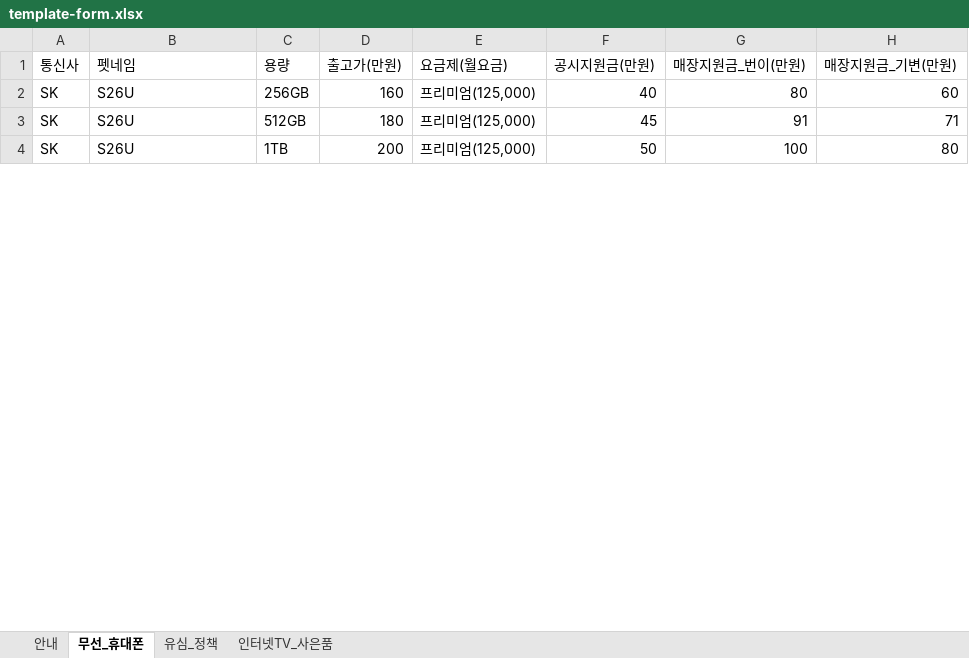
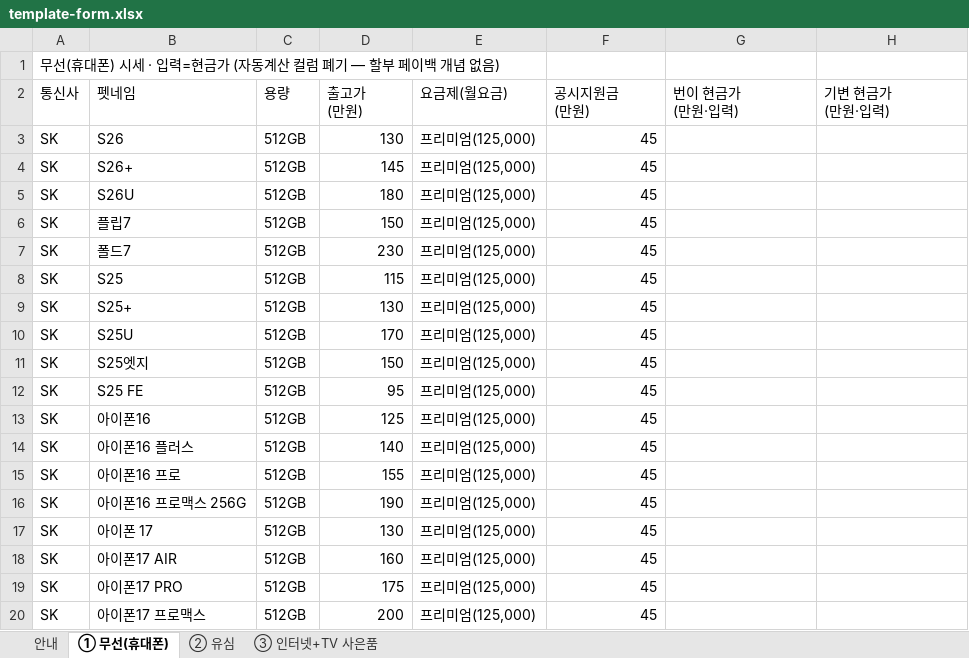
Before and after one commit to vinsenzo83/bongi-mobile, an Excel workbook: docs/template-form.xlsx, sheet ① 무선(휴대폰), drawn as a sheet; only a part is shown; values as stored, in another font and other column widths than the file's, no borders; addresses are those after the commit; ↵ is a line break in a cell; the diff covers the shown part only; the diff names each change by its address in the sheet, - before the commit and + after, or states it on an @@ line.

Commit message:
docs(xlsx): 무선 시트 I·J 자동계산 컬럼만 제거 (옛 8컬럼 입력 그대로 유지)
사용자 의도 정정:
- 옛 10컬럼 → 8컬럼 (I 봉이지원금=할부페이백 번이/J 기변 자동계산만 제거)
- A~H 그대로 유지: 통신사·펫네임·용량·출고가·요금제·공시·번이현금가·기변현금가
- 옛 무선 55행 + 유심 11행 + 사은품 64행 전체 데이터 보존
- 시트명 옛 명칭 그대로 (① 무선·② 유심·③ 인터넷+TV 사은품)
- 안내 시트 추가 (정책 정정 요약)

매장지원금은 시스템 내부 계산 (출고가 − 공시 − 현금가) — 별도 입력 X

```diff
--- a/docs/template-form.xlsx (sheet ① 무선(휴대폰))
+++ b/docs/template-form.xlsx (sheet ① 무선(휴대폰))
-sheet tab: 무선_휴대폰
+sheet tab: ① 무선(휴대폰)
-sheet tab: 유심_정책
+sheet tab: ② 유심
-sheet tab: 인터넷TV_사은품
+sheet tab: ③ 인터넷+TV 사은품
+row 1: 무선(휴대폰) 시세 · 입력=현금가 (자동계산 컬럼 폐기 — 할부 페이백 개념 없음)
-D2: 출고가(만원)
+D2: 출고가 ↵ (만원)
-F2: 공시지원금(만원)
+F2: 공시지원금 ↵ (만원)
-G2: 매장지원금_번이(만원)
+G2: 번이 현금가 ↵ (만원·입력)
-H2: 매장지원금_기변(만원)
+H2: 기변 현금가 ↵ (만원·입력)
-B3 (펫네임): S26U
+B3 (펫네임): S26
-C3 (용량): 256GB
+C3 (용량): 512GB
-D3 (출고가 (만원)): 160
+D3 (출고가 (만원)): 130
-F3 (공시지원금 (만원)): 40
+F3 (공시지원금 (만원)): 45
-G3 (번이 현금가 (만원·입력)): 80
+G3 (번이 현금가 (만원·입력)): (empty)
-H3 (기변 현금가 (만원·입력)): 60
+H3 (기변 현금가 (만원·입력)): (empty)
+row 4: SK | S26+ | 512GB | 145 | 프리미엄(125,000) | 45
-G5 (번이 현금가 (만원·입력)): 91
+G5 (번이 현금가 (만원·입력)): (empty)
-H5 (기변 현금가 (만원·입력)): 71
+H5 (기변 현금가 (만원·입력)): (empty)
+row 6: SK | 플립7 | 512GB | 150 | 프리미엄(125,000) | 45
+row 7: SK | 폴드7 | 512GB | 230 | 프리미엄(125,000) | 45
+row 8: SK | S25 | 512GB | 115 | 프리미엄(125,000) | 45
+row 9: SK | S25+ | 512GB | 130 | 프리미엄(125,000) | 45
+row 10: SK | S25U | 512GB | 170 | 프리미엄(125,000) | 45
+row 11: SK | S25엣지 | 512GB | 150 | 프리미엄(125,000) | 45
+row 12: SK | S25 FE | 512GB | 95 | 프리미엄(125,000) | 45
+row 13: SK | 아이폰16 | 512GB | 125 | 프리미엄(125,000) | 45
+row 14: SK | 아이폰16 플러스 | 512GB | 140 | 프리미엄(125,000) | 45
+row 15: SK | 아이폰16 프로 | 512GB | 155 | 프리미엄(125,000) | 45
+row 16: SK | 아이폰16 프로맥스 256G | 512GB | 190 | 프리미엄(125,000) | 45
+row 17: SK | 아이폰 17 | 512GB | 130 | 프리미엄(125,000) | 45
+row 18: SK | 아이폰17 AIR | 512GB | 160 | 프리미엄(125,000) | 45
+row 19: SK | 아이폰17 PRO | 512GB | 175 | 프리미엄(125,000) | 45
-B20 (펫네임): S26U
+B20 (펫네임): 아이폰17 프로맥스
-C20 (용량): 1TB
+C20 (용량): 512GB
-F20 (공시지원금 (만원)): 50
+F20 (공시지원금 (만원)): 45
-G20 (번이 현금가 (만원·입력)): 100
+G20 (번이 현금가 (만원·입력)): (empty)
-H20 (기변 현금가 (만원·입력)): 80
+H20 (기변 현금가 (만원·입력)): (empty)
```
Also changed, not shown: 32 added rows and 26 edited cells elsewhere in this sheet, sheet ③ 인터넷+TV 사은품, sheet ② 유심, sheet 안내.
